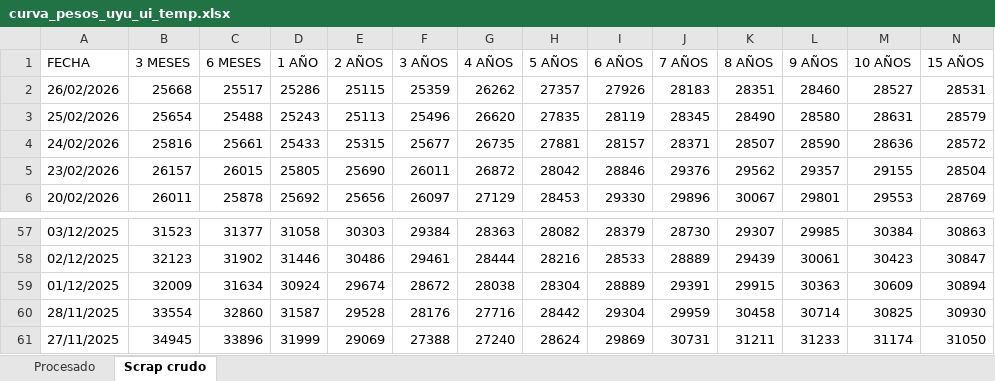
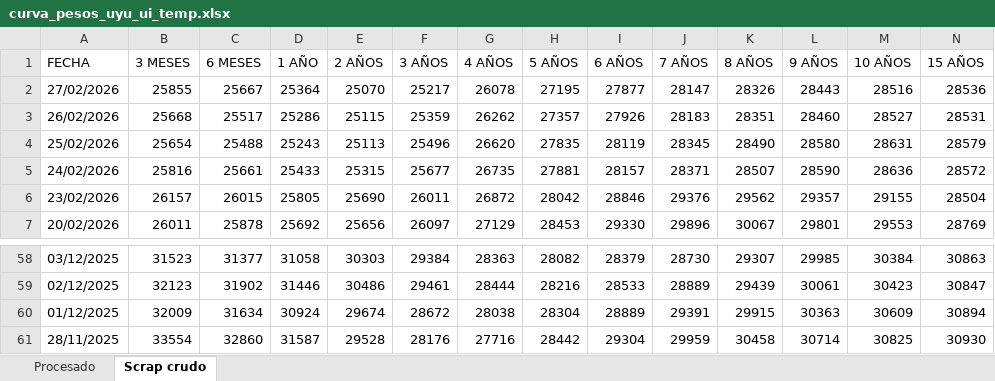
Before and after one commit to jforrisi/dcp, an Excel workbook: update/historicos/curva_pesos_uyu_ui_temp.xlsx, sheet Scrap crudo, drawn as a sheet; only a part is shown, gaps mark what is left out; values as stored, in another font and other column widths than the file's, no borders; removed rows and columns are numbered as before the commit, all else as after; rows hold the shown columns only; the diff names each change by its address in the sheet, - before the commit and + after, or states it on an @@ line.

```diff
--- a/update/historicos/curva_pesos_uyu_ui_temp.xlsx (sheet Scrap crudo)
+++ b/update/historicos/curva_pesos_uyu_ui_temp.xlsx (sheet Scrap crudo)
+row 2: 27/02/2026 | 25855 | 25667 | 25364 | 25070 | 25217 | 26078 | 27195 | 27877 | 28147 | 28326 | 28443 | 28516 | 28536
-row 61: 27/11/2025 | 34945 | 33896 | 31999 | 29069 | 27388 | 27240 | 28624 | 29869 | 30731 | 31211 | 31233 | 31174 | 31050
```
Also changed, not shown: sheet Procesado, update/historicos/curva_pesos_uyu_ui.xlsx.
